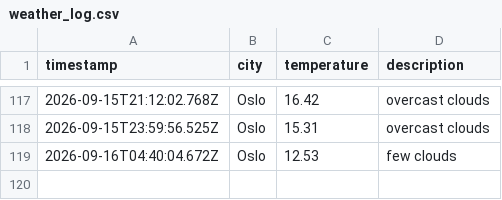
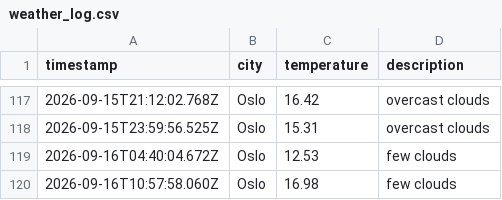
Before and after one commit to jtaiwo1/weather_data_ops, a CSV file: data/weather_log.csv, drawn as a sheet; only a part is shown, gaps mark what is left out.

```diff
--- a/data/weather_log.csv
+++ b/data/weather_log.csv
@@ -119 +119,2 @@ timestamp,city,temperature,description
 2026-09-16T04:40:04.672Z,Oslo,12.53,few clouds
+2026-09-16T10:57:58.060Z,Oslo,16.98,few clouds
```
Also changed, not shown: 1 other file.
